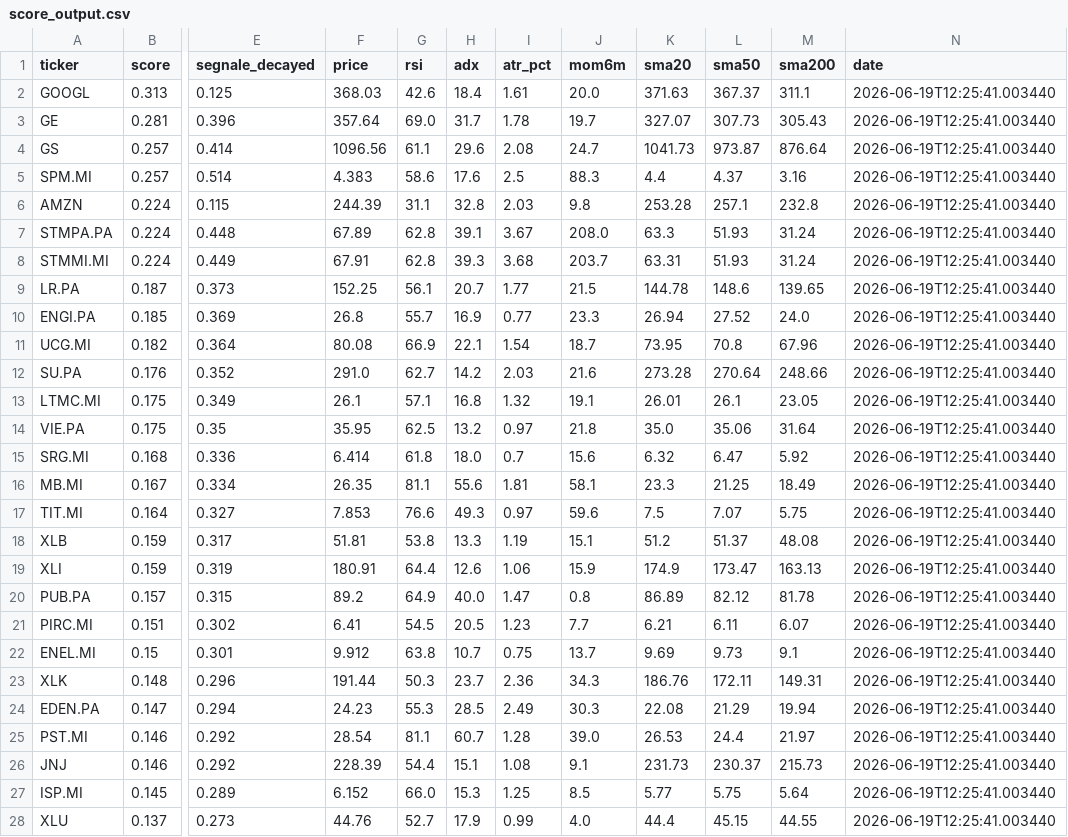
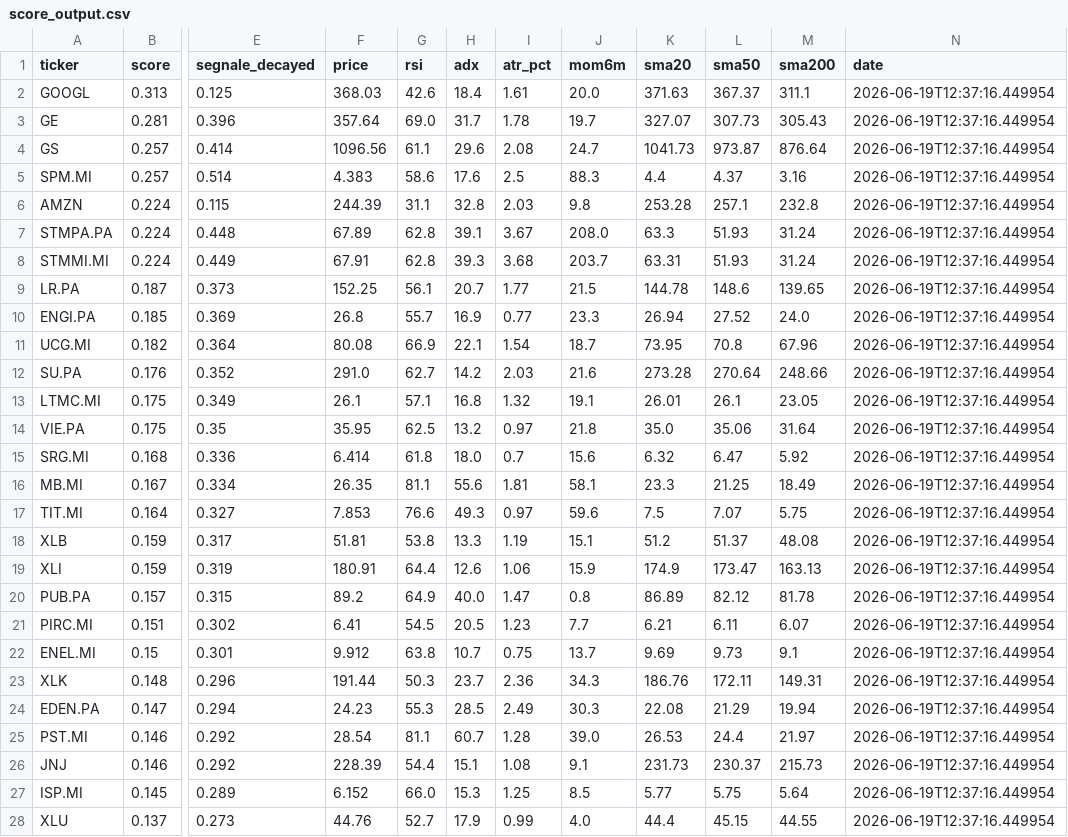
Before and after one commit to newspapergram-dot/mib-data, a CSV file: data/score_output.csv, drawn as a sheet; only a part is shown, gaps mark what is left out; the diff covers the shown part only; the diff names each change by its address in the sheet, - before the commit and + after, or states it on an @@ line.

```diff
--- a/data/score_output.csv
+++ b/data/score_output.csv
-N2:N28 (date): 2026-06-19T12:25:41.003440
+N2:N28 (date): 2026-06-19T12:37:16.449954
```
Also changed, not shown: 50 edited cells elsewhere in this file, data/patterns.csv, data/regime_filter.csv, 7 other files.
